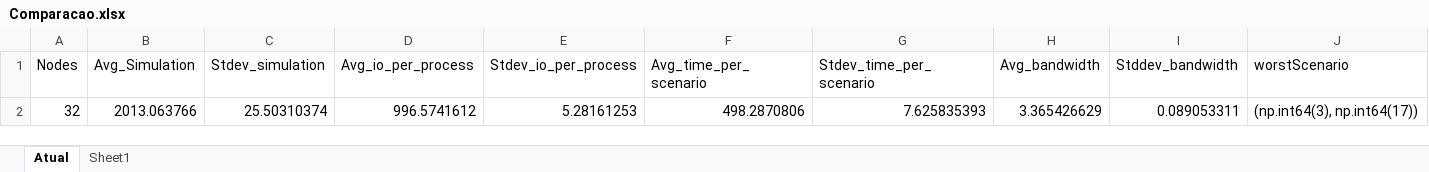
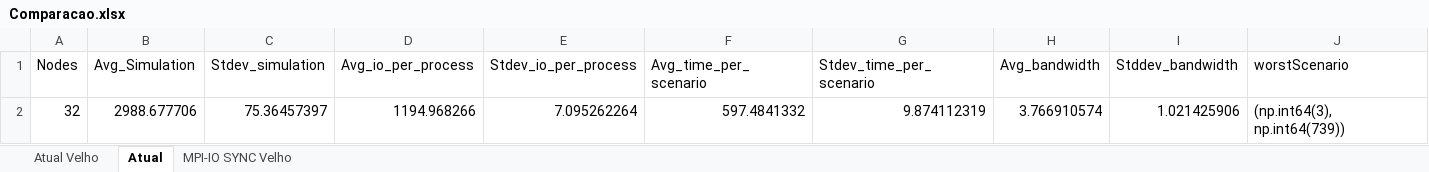
Before and after one commit to mbrcruz/SDDP-MPIO-Latex, an Excel workbook: Pesquisas/Results/AWS/Comparacao.xlsx, sheet Atual, drawn as a sheet; only a part is shown; values as stored, in another font and other column widths than the file's, no borders; table styles not drawn; removed rows and columns are numbered as before the commit, all else as after; rows hold the shown columns only; the diff names each change by its address in the sheet, - before the commit and + after, or states it on an @@ line.

```diff
--- a/Pesquisas/Results/AWS/Comparacao.xlsx (sheet Atual)
+++ b/Pesquisas/Results/AWS/Comparacao.xlsx (sheet Atual)
-sheet tab: Sheet1
+sheet tab: Atual Velho
+sheet tab: MPI-IO SYNC Velho
-row 2: 32 | 2013.063766 | 25.50310374 | 996.5741612 | 5.28161253 | 498.2870806 | 7.625835393 | 3.365426629 | 0.089053311 | (np.int64(3), np.int64(17))
+row 2: 32 | 2988.677706 | 75.36457397 | 1194.968266 | 7.095262264 | 597.4841332 | 9.874112319 | 3.766910574 | 1.021425906 | (np.int64(3), np.int64(739))
```
Also changed, not shown: 1 other file.
